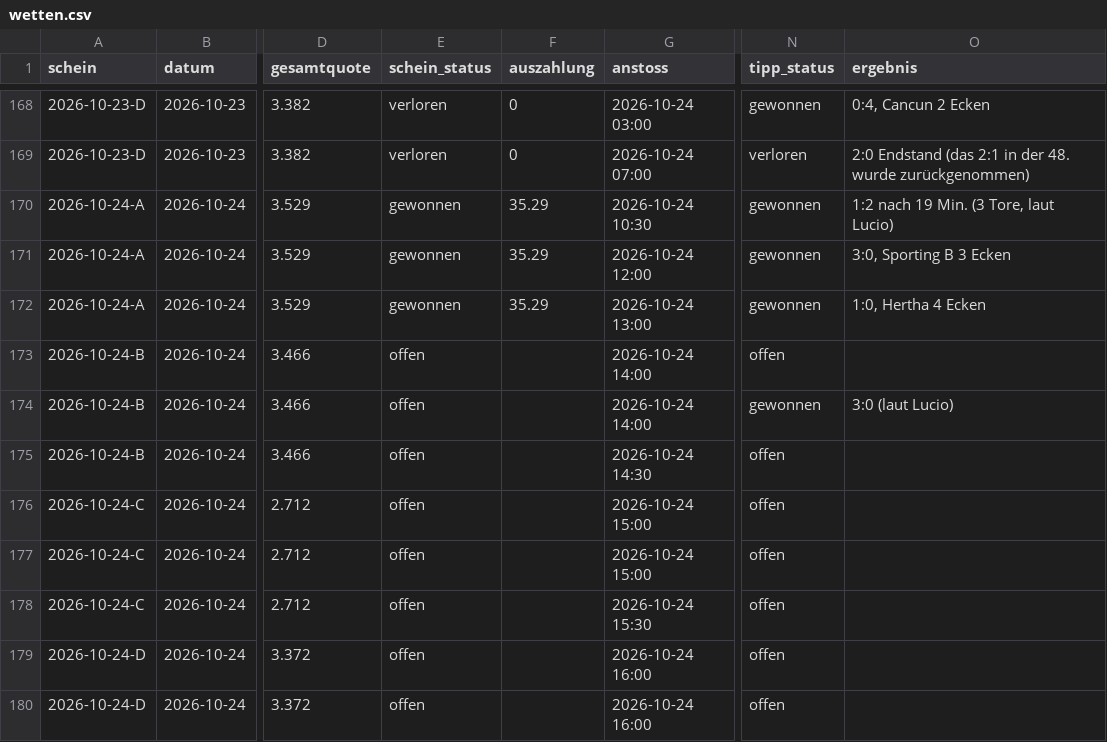
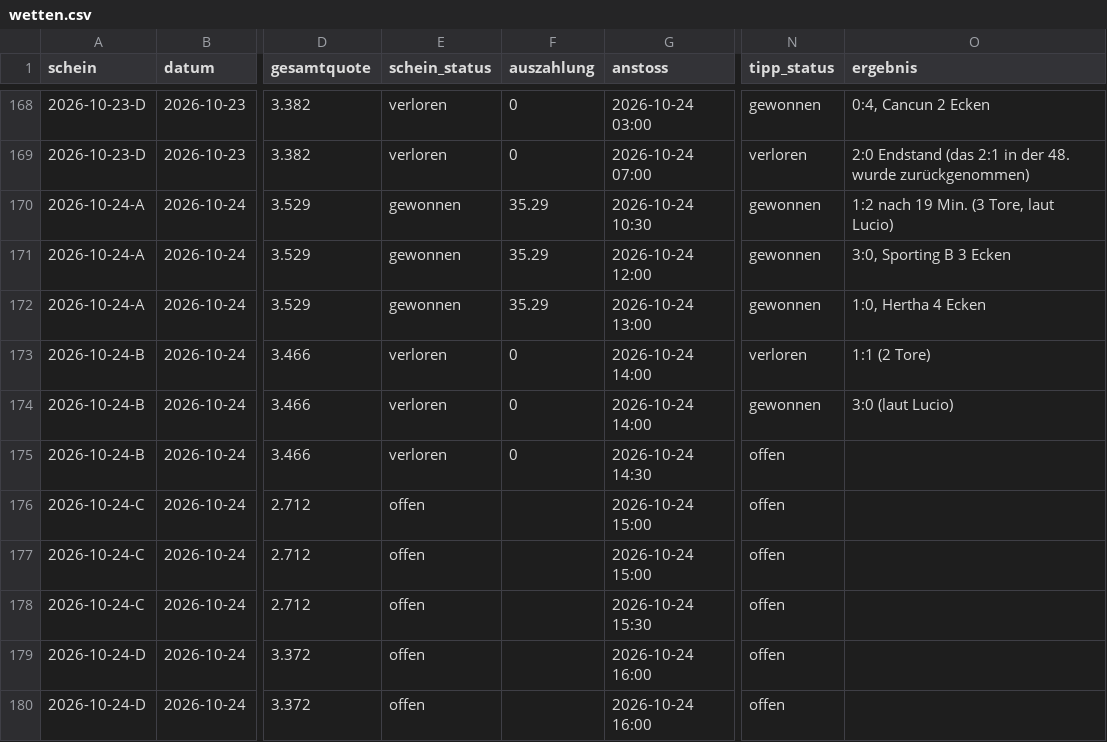
Before and after one commit to peatxxxx-star/trend-scanner, a CSV file: wetten.csv, drawn as a sheet; only a part is shown, gaps mark what is left out; the diff names each change by its address in the sheet, - before the commit and + after, or states it on an @@ line.

```diff
--- a/wetten.csv
+++ b/wetten.csv
-E173:E175 (schein_status): offen
+E173:E175 (schein_status): verloren
-F173:F175 (auszahlung): (empty)
+F173:F175 (auszahlung): 0
-N173 (tipp_status): offen
+N173 (tipp_status): verloren
-O173 (ergebnis): (empty)
+O173 (ergebnis): 1:1 (2 Tore)
```
